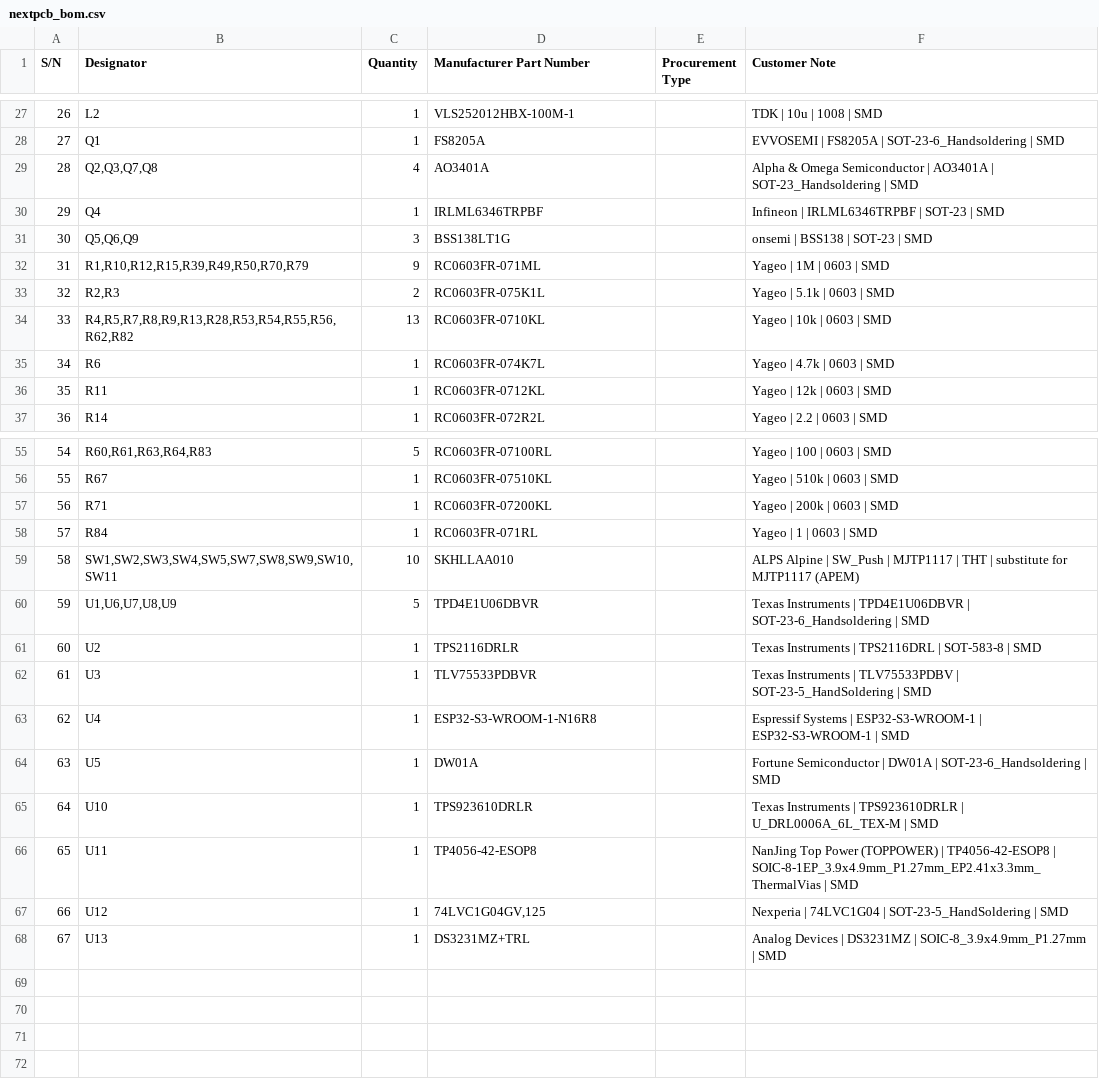
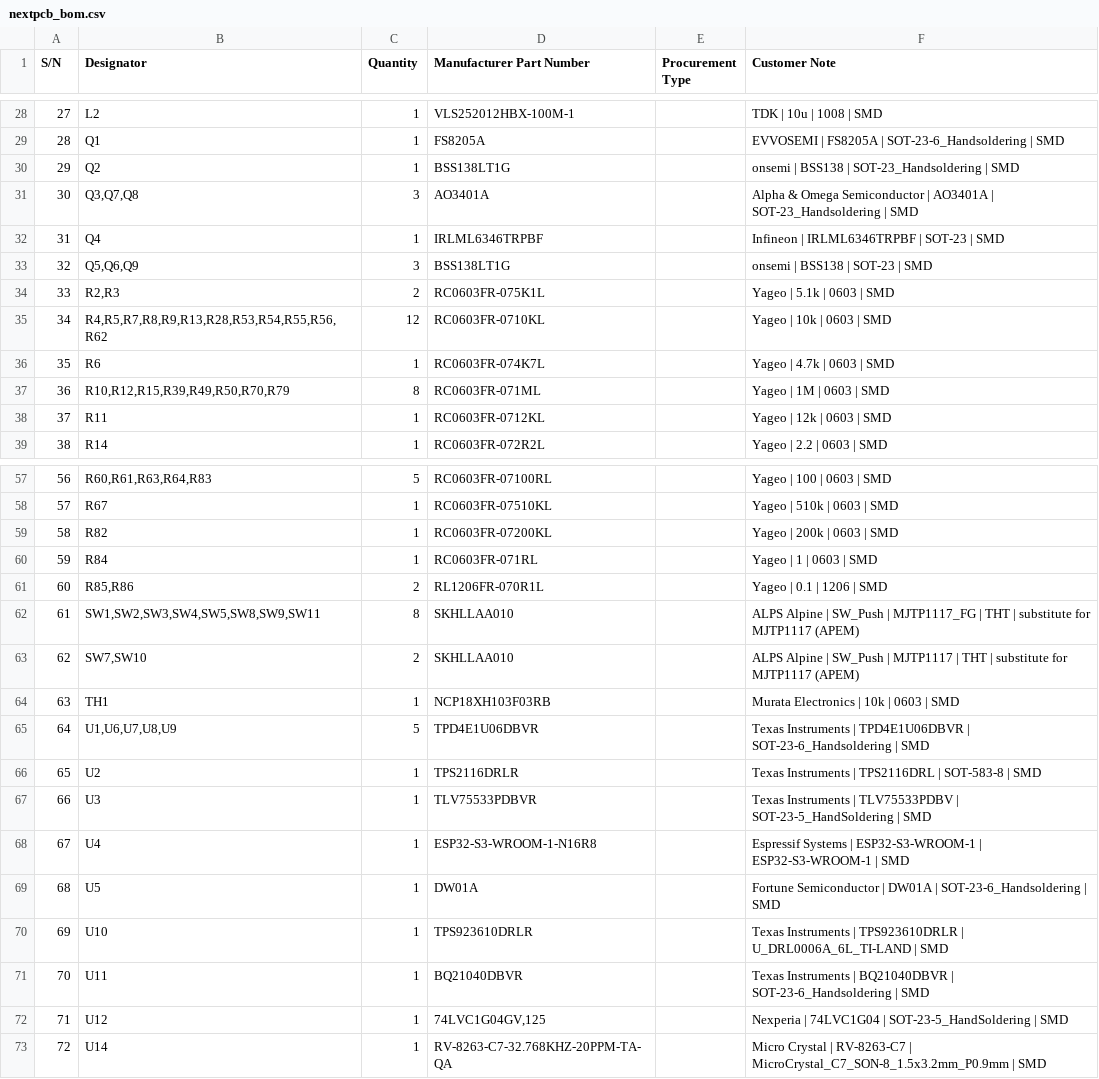
Before and after one commit to iandchasse/silkscreen-pcb, a CSV file: production/other_fabs/nextpcb_bom.csv, drawn as a sheet; only a part is shown, gaps mark what is left out; removed rows and columns are numbered as before the commit, all else as after; the diff covers the shown part only; the diff names each change by its address in the sheet, - before the commit and + after, or states it on an @@ line.

```diff
--- a/production/other_fabs/nextpcb_bom.csv
+++ b/production/other_fabs/nextpcb_bom.csv
@@ column A (S/N) renumbered between rows 2 and 72 @@
+row 30: 29 | Q2 | 1 | BSS138LT1G |  | onsemi | BSS138 | SOT-23_Handsoldering | SMD
-B31 (Designator): Q2,Q3,Q7,Q8
+B31 (Designator): Q3,Q7,Q8
-C31 (Quantity): 4
+C31 (Quantity): 3
-row 32: 31 | R1,R10,R12,R15,R39,R49,R50,R70,R79 | 9 | RC0603FR-071ML |  | Yageo | 1M | 0603 | SMD
-B35 (Designator): R4,R5,R7,R8,R9,R13,R28,R53,R54,R55,R56,R62,R82
+B35 (Designator): R4,R5,R7,R8,R9,R13,R28,R53,R54,R55,R56,R62
-C35 (Quantity): 13
+C35 (Quantity): 12
+row 37: 36 | R10,R12,R15,R39,R49,R50,R70,R79 | 8 | RC0603FR-071ML |  | Yageo | 1M | 0603 | SMD
-B59 (Designator): R71
+B59 (Designator): R82
+row 61: 60 | R85,R86 | 2 | RL1206FR-070R1L |  | Yageo | 0.1 | 1206 | SMD
-B62 (Designator): SW1,SW2,SW3,SW4,SW5,SW7,SW8,SW9,SW10,SW11
+B62 (Designator): SW1,SW2,SW3,SW4,SW5,SW8,SW9,SW11
-C62 (Quantity): 10
+C62 (Quantity): 8
-F62 (Customer Note): …SW_Push | MJTP1117 | THT…
+F62 (Customer Note): …SW_Push | MJTP1117_FG | THT…
+row 63: 62 | SW7,SW10 | 2 | SKHLLAA010 |  | ALPS Alpine | SW_Push | MJTP1117 | THT | substitute for MJTP1117 (APEM)
+row 64: 63 | TH1 | 1 | NCP18XH103F03RB |  | Murata Electronics | 10k | 0603 | SMD
-F70 (Customer Note): …TPS923610DRLR | U_DRL0006A_6L_TEX-M | SMD
+F70 (Customer Note): …TPS923610DRLR | U_DRL0006A_6L_TI-LAND | SMD
-D71 (Manufacturer Part Number): TP4056-42-ESOP8
+D71 (Manufacturer Part Number): BQ21040DBVR
-F71 (Customer Note): NanJing Top Power (TOPPOWER) | TP4056-42-ESOP8 | SOIC-8-1EP_3.9x4.9mm_P1.27mm_EP2.41x3.3mm_ThermalVias | SMD
+F71 (Customer Note): Texas Instruments | BQ21040DBVR | SOT-23-6_Handsoldering | SMD
-row 68: 67 | U13 | 1 | DS3231MZ+TRL |  | Analog Devices | DS3231MZ | SOIC-8_3.9x4.9mm_P1.27mm | SMD
+row 73: 72 | U14 | 1 | RV-8263-C7-32.768KHZ-20PPM-TA-QA |  | Micro Crystal | RV-8263-C7 | MicroCrystal_C7_SON-8_1.5x3.2mm_P0.9mm | SMD
```
Also changed, not shown: 2 added rows, 1 removed row and 6 edited cells elsewhere in this file, fabrication/BOM_handbuild_digikey.csv, fabrication/part_fields.csv, 43 other files.
